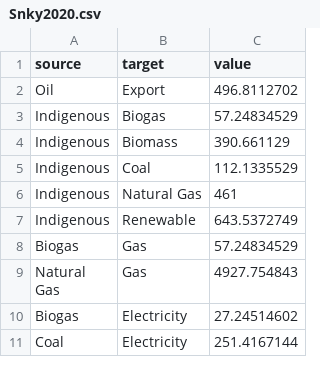
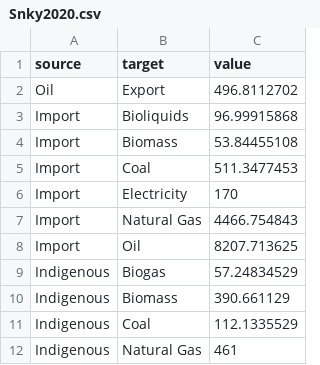
Before and after one commit to macabul2/mcbhy, a CSV file: Snky2020.csv, drawn as a sheet; only a part is shown; the shorter side is filled out with more unchanged rows; the diff names each change by its address in the sheet, - before the commit and + after, or states it on an @@ line.

Commit message:
Update Snky2020.csv

```diff
--- a/Snky2020.csv
+++ b/Snky2020.csv
+row 3: Import | Bioliquids | 96.99915868
+row 4: Import | Biomass | 53.84455108
+row 5: Import | Coal | 511.3477453
+row 6: Import | Electricity | 170
+row 7: Import | Natural Gas | 4466.754843
+row 8: Import | Oil | 8207.713625
```
